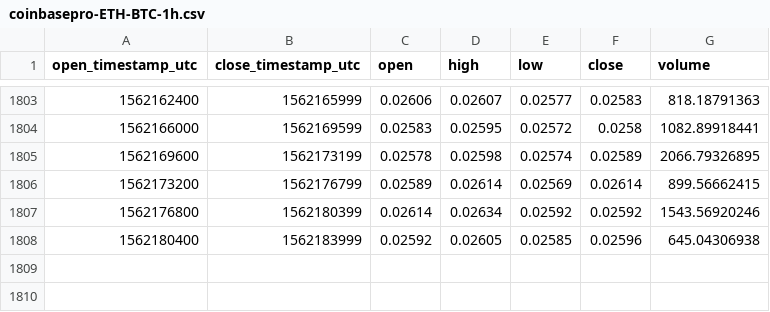
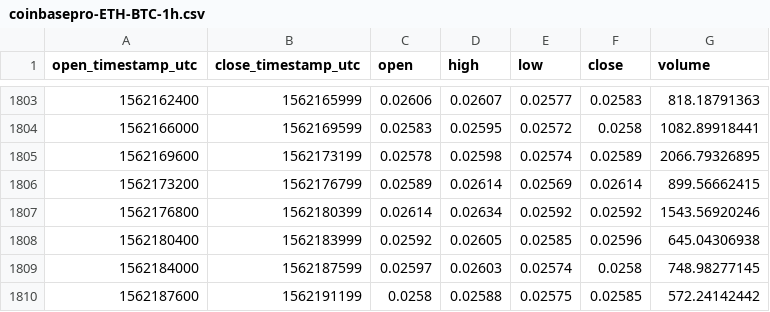
Before and after one commit to cryptobigbro/coinbasepro-ETH-BTC, a CSV file: coinbasepro-ETH-BTC-1h.csv, drawn as a sheet; only a part is shown, gaps mark what is left out.

Commit message:
Update OHLCV data.

```diff
--- a/coinbasepro-ETH-BTC-1h.csv
+++ b/coinbasepro-ETH-BTC-1h.csv
@@ -1808 +1808,3 @@ open_timestamp_utc,close_timestamp_utc,open,high,low,close,volume
 1562180400,1562183999,0.02592,0.02605,0.02585,0.02596,645.04306938
+1562184000,1562187599,0.02597,0.02603,0.02574,0.0258,748.98277145
+1562187600,1562191199,0.0258,0.02588,0.02575,0.02585,572.24142442
```
